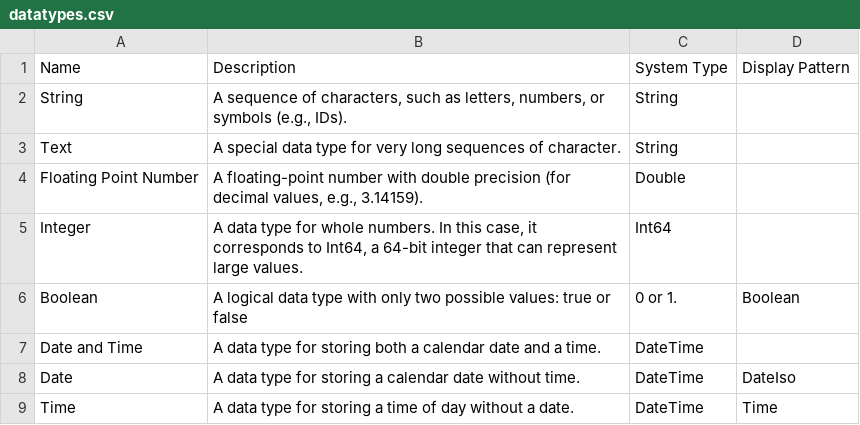
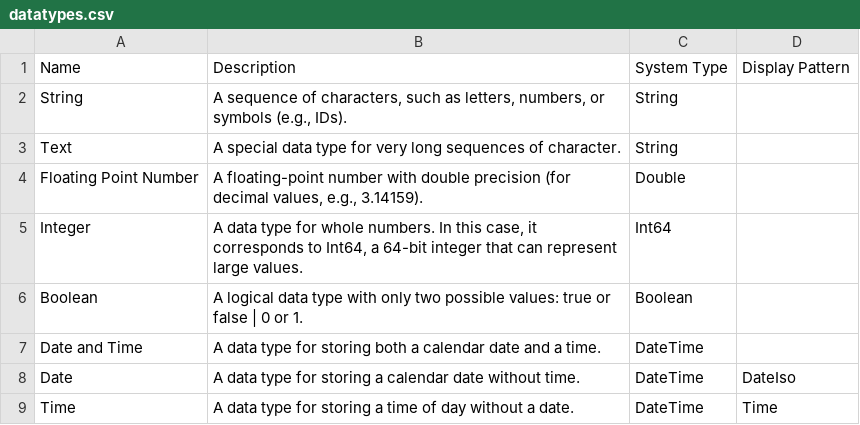
Before and after one commit to BEXIS2/Workspace, a CSV file: Modules/RPM/datatypes.csv, drawn as a sheet.

Commit message:
BEXIS2/Core#2403 fix:wrong separation of description brings boolean a false systemtype

```diff
--- a/Modules/RPM/datatypes.csv
+++ b/Modules/RPM/datatypes.csv
@@ -5,3 +5,3 @@ Floating Point Number;A floating-point number with double precision (for decimal
 Integer;A data type for whole numbers. In this case, it corresponds to Int64, a 64-bit integer that can represent large values.;Int64;
-Boolean;A logical data type with only two possible values: true or false; 0 or 1.;Boolean;
+Boolean;A logical data type with only two possible values: true or false | 0 or 1.;Boolean;
 Date and Time;A data type for storing both a calendar date and a time.;DateTime;
```
